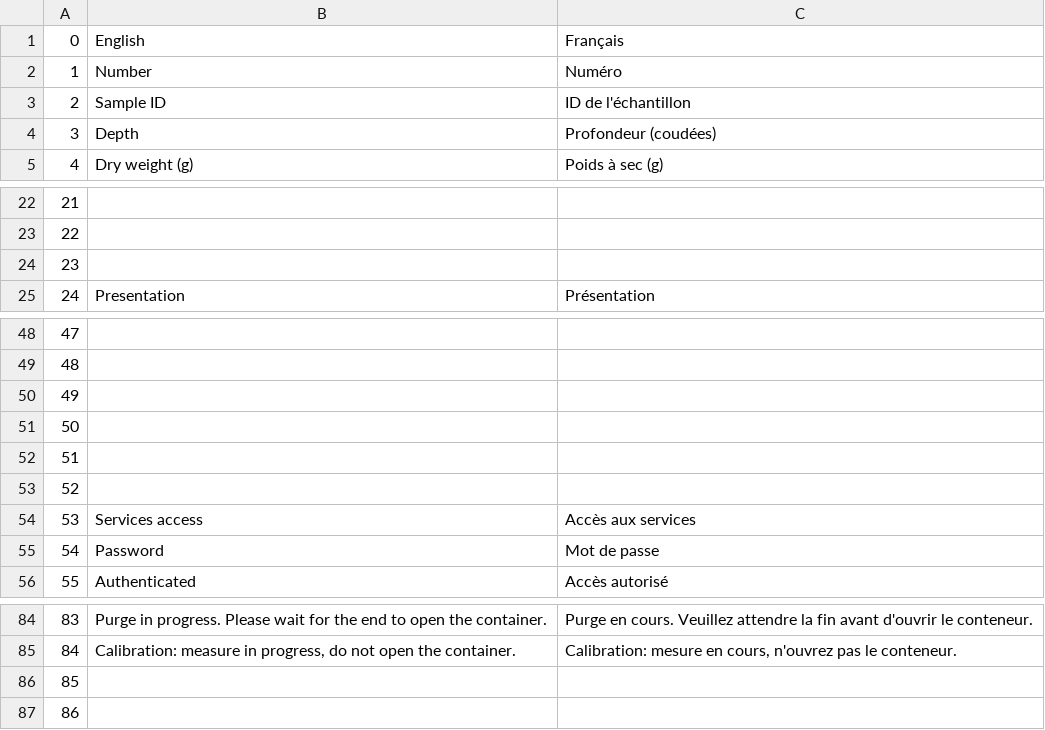
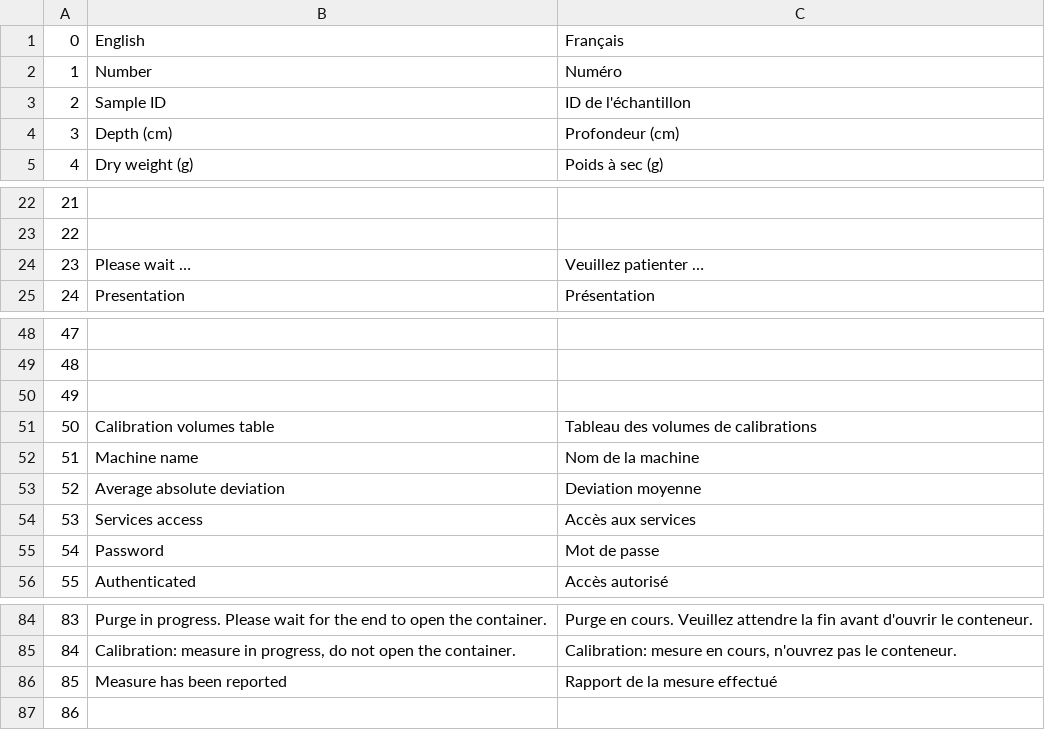
Before and after one commit to Ziple/TopView, a CSV file: lang.csv, drawn as a sheet; only a part is shown, gaps mark what is left out.

```diff
--- a/lang.csv
+++ b/lang.csv
@@ -3,3 +3,3 @@
 2;Sample ID;ID de l'échantillon
-3;Depth;Profondeur (coudées)
+3;Depth (cm);Profondeur (cm)
 4;Dry weight (g);Poids à sec (g)
@@ -23,3 +23,3 @@
 22;;
-23;;
+23;Please wait …;Veuillez patienter …
 24;Presentation;Présentation
@@ -50,5 +50,5 @@
 49;;
-50;;
-51;;
-52;;
+50;Calibration volumes table;Tableau des volumes de calibrations
+51;Machine name;Nom de la machine
+52;Average absolute deviation;Deviation moyenne
 53;Services access;Accès aux services
@@ -85,3 +85,3 @@
 84;Calibration: measure in progress, do not open the container.;Calibration: mesure en cours, n'ouvrez pas le conteneur.
-85;;
+85;Measure has been reported;Rapport de la mesure effectué
 86;;
```
Also changed, not shown: 11 other files.
